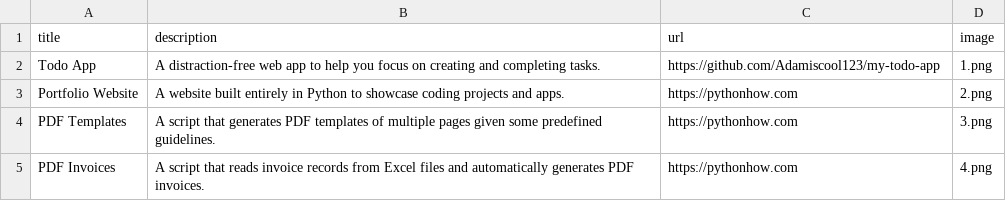
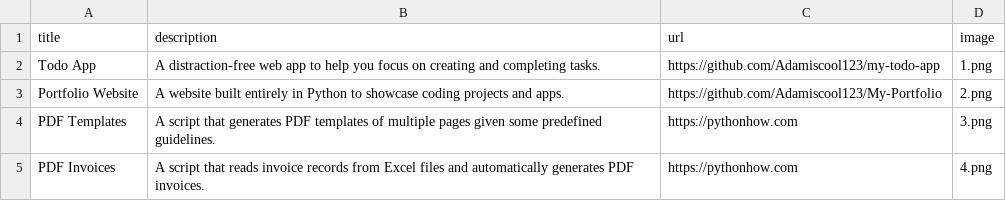
Before and after one commit to Adamiscool123/My-Portfolio, a CSV file: data.csv, drawn as a sheet; only a part is shown.

Commit message:
Made final adjustments

```diff
--- a/data.csv
+++ b/data.csv
@@ -2,3 +2,3 @@ title;description;url;image
 Todo App;A distraction-free web app to help you focus on creating and completing tasks.;https://github.com/Adamiscool123/my-todo-app;1.png
-Portfolio Website;A website built entirely in Python to showcase coding projects and apps.;https://pythonhow.com;2.png
+Portfolio Website;A website built entirely in Python to showcase coding projects and apps.;https://github.com/Adamiscool123/My-Portfolio;2.png
 PDF Templates;A script that generates PDF templates of multiple pages given some predefined guidelines.;https://pythonhow.com;3.png
```
